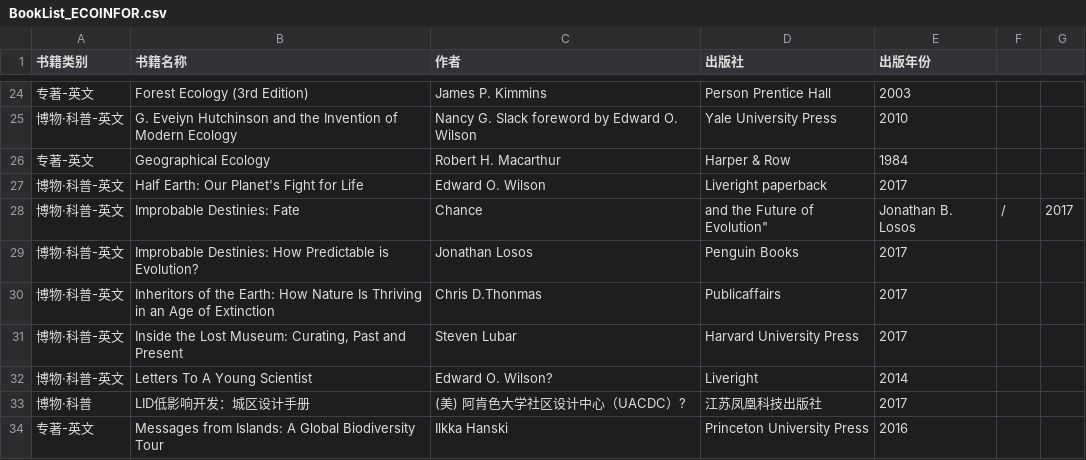
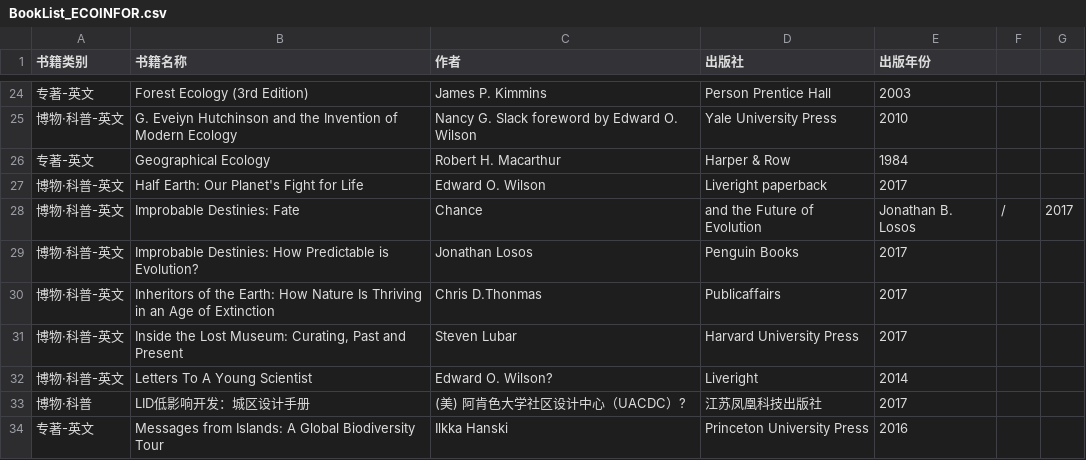
Before and after one commit to ecoinfor/ecoinfor.github.io, a CSV file: BookList_ECOINFOR.csv, drawn as a sheet; only a part is shown, gaps mark what is left out.

Commit message:
Update BookList_ECOINFOR.csv

```diff
--- a/BookList_ECOINFOR.csv
+++ b/BookList_ECOINFOR.csv
@@ -27,3 +27,3 @@
 博物·科普-英文,Half Earth: Our Planet's Fight for Life,Edward O. Wilson,Liveright paperback,2017
-博物·科普-英文,Improbable Destinies: Fate, Chance, and the Future of Evolution",Jonathan B. Losos ,/,2017
+博物·科普-英文,Improbable Destinies: Fate, Chance, and the Future of Evolution,Jonathan B. Losos ,/,2017
 博物·科普-英文,Improbable Destinies: How Predictable is Evolution?,Jonathan Losos,Penguin Books,2017
```
